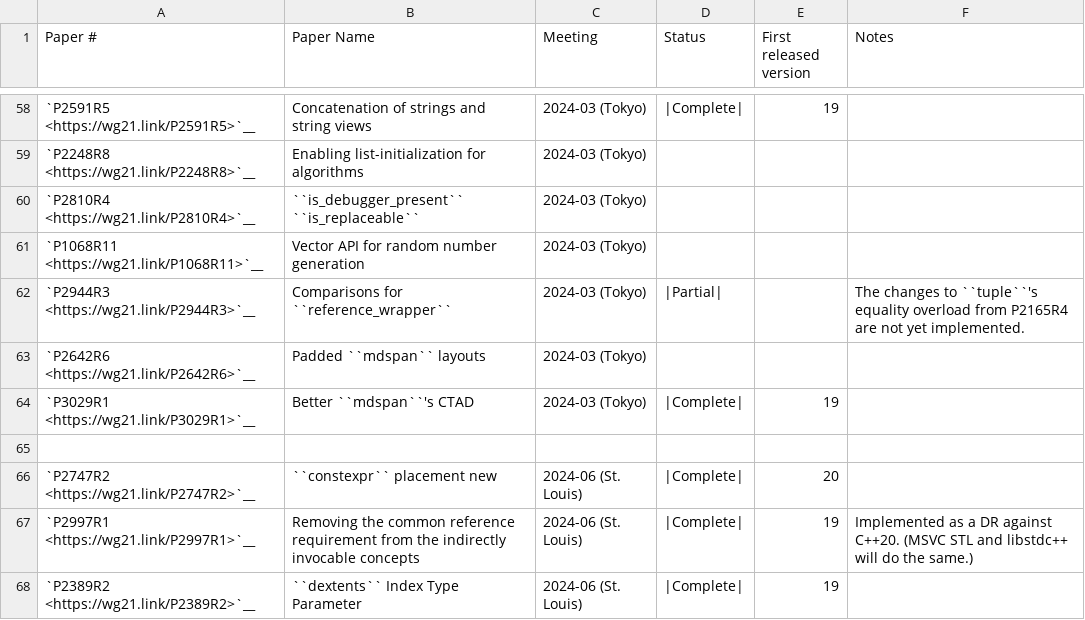
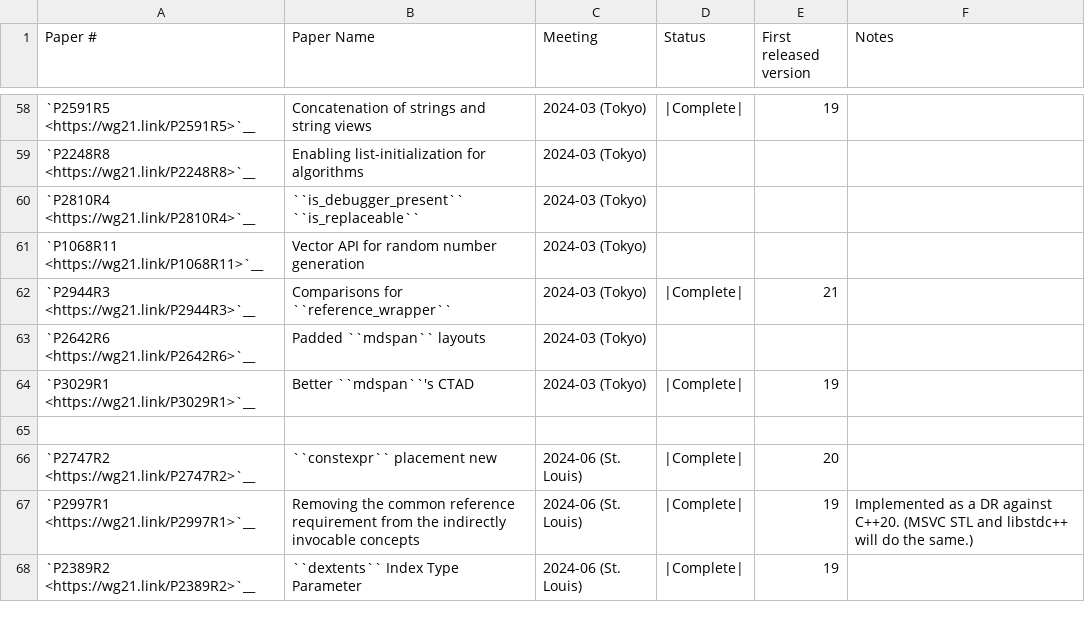
Before and after one commit to markrvmurray/llvm-mc6809, a CSV file: libcxx/docs/Status/Cxx2cPapers.csv, drawn as a sheet; only a part is shown, gaps mark what is left out.

```diff
--- a/libcxx/docs/Status/Cxx2cPapers.csv
+++ b/libcxx/docs/Status/Cxx2cPapers.csv
@@ -61,3 +61,3 @@
 "`P1068R11 <https://wg21.link/P1068R11>`__","Vector API for random number generation","2024-03 (Tokyo)","","",""
-"`P2944R3 <https://wg21.link/P2944R3>`__","Comparisons for ``reference_wrapper``","2024-03 (Tokyo)","|Partial|","","The changes to ``tuple``'s equality overload from P2165R4 are not yet implemented."
+"`P2944R3 <https://wg21.link/P2944R3>`__","Comparisons for ``reference_wrapper``","2024-03 (Tokyo)","|Complete|","21",""
 "`P2642R6 <https://wg21.link/P2642R6>`__","Padded ``mdspan`` layouts","2024-03 (Tokyo)","","",""
```
Also changed, not shown: libcxx/docs/Status/Cxx23Papers.csv, libcxx/docs/Status/Cxx2cIssues.csv, 15 other files.
